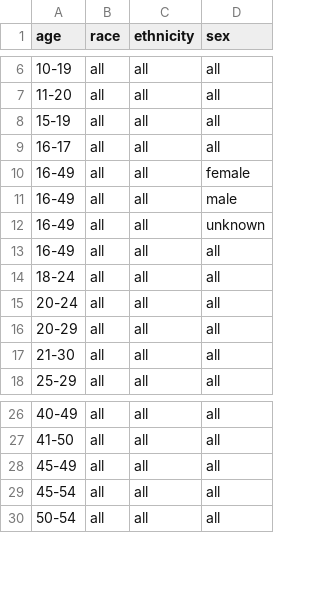
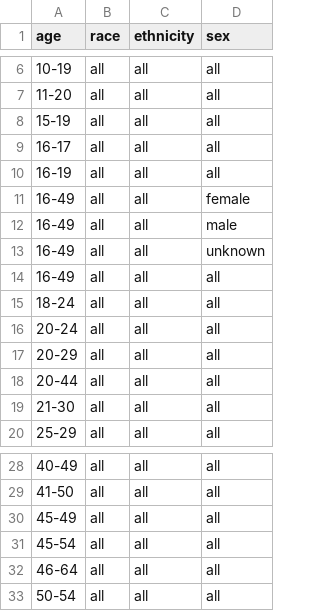
Before and after one commit to act-now-coalition/can-scrapers, a CSV file: can_tools/bootstrap_data/covid_demographics.csv, drawn as a sheet; only a part is shown, gaps mark what is left out; the diff names each change by its address in the sheet, - before the commit and + after, or states it on an @@ line.

Commit message:
add demographic scrapers

```diff
--- a/can_tools/bootstrap_data/covid_demographics.csv
+++ b/can_tools/bootstrap_data/covid_demographics.csv
+row 10: 16-19 | all | all | all
+row 18: 20-44 | all | all | all
+row 32: 46-64 | all | all | all
```
Also changed, not shown: 4 other files.
